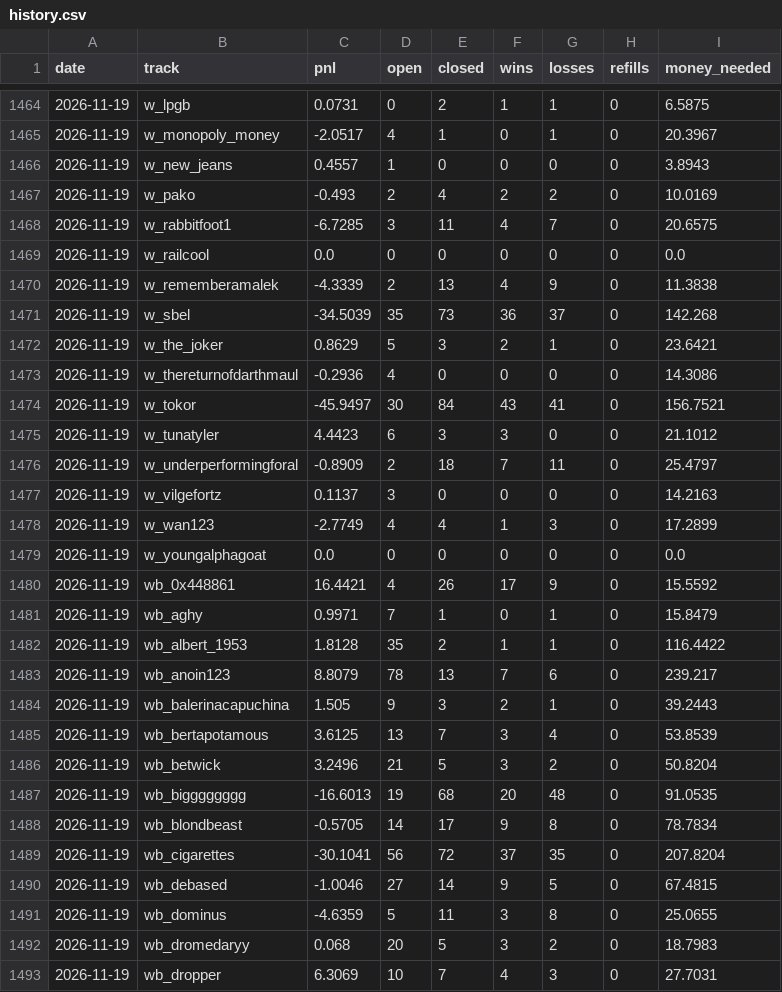
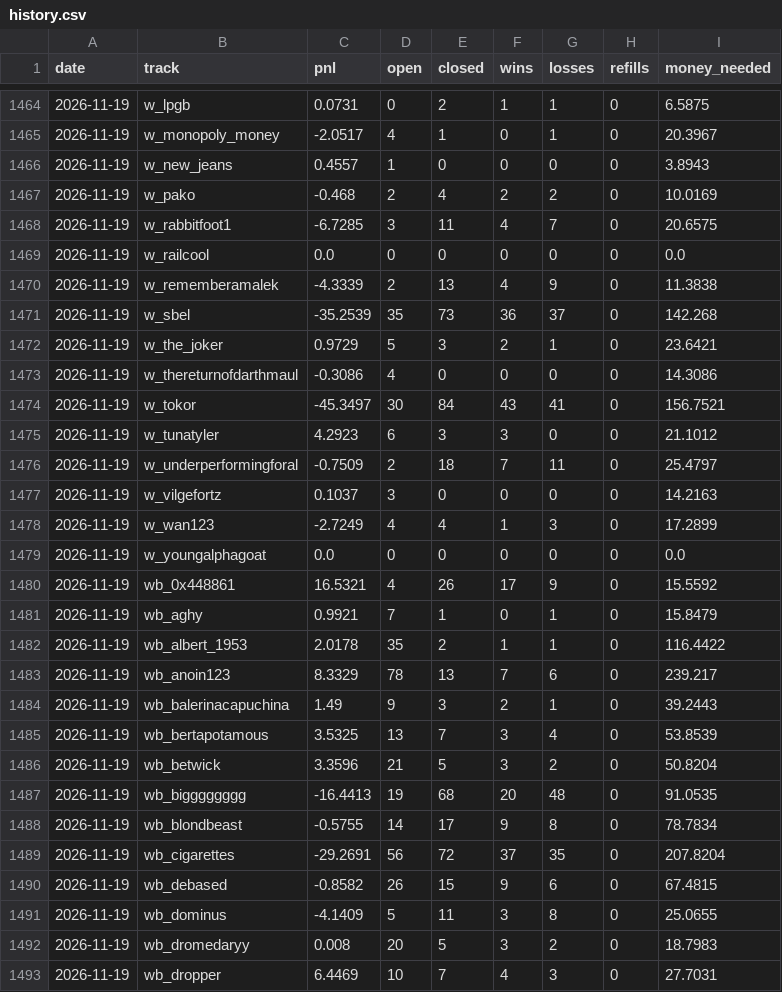
Before and after one commit to palsk1/poly-paper-bot, a CSV file: state/history.csv, drawn as a sheet; only a part is shown, gaps mark what is left out; the diff covers the shown part only.

```diff
--- a/state/history.csv
+++ b/state/history.csv
@@ -1466,3 +1466,3 @@ date,track,pnl,open,closed,wins,losses,refills,money_needed
 2026-11-19,w_new_jeans,0.4557,1,0,0,0,0,3.8943
-2026-11-19,w_pako,-0.493,2,4,2,2,0,10.0169
+2026-11-19,w_pako,-0.468,2,4,2,2,0,10.0169
 2026-11-19,w_rabbitfoot1,-6.7285,3,11,4,7,0,20.6575
@@ -1470,24 +1470,24 @@ date,track,pnl,open,closed,wins,losses,refills,money_needed
 2026-11-19,w_rememberamalek,-4.3339,2,13,4,9,0,11.3838
-2026-11-19,w_sbel,-34.5039,35,73,36,37,0,142.268
-2026-11-19,w_the_joker,0.8629,5,3,2,1,0,23.6421
-2026-11-19,w_thereturnofdarthmaul,-0.2936,4,0,0,0,0,14.3086
-2026-11-19,w_tokor,-45.9497,30,84,43,41,0,156.7521
-2026-11-19,w_tunatyler,4.4423,6,3,3,0,0,21.1012
-2026-11-19,w_underperformingforal,-0.8909,2,18,7,11,0,25.4797
-2026-11-19,w_vilgefortz,0.1137,3,0,0,0,0,14.2163
-2026-11-19,w_wan123,-2.7749,4,4,1,3,0,17.2899
+2026-11-19,w_sbel,-35.2539,35,73,36,37,0,142.268
+2026-11-19,w_the_joker,0.9729,5,3,2,1,0,23.6421
+2026-11-19,w_thereturnofdarthmaul,-0.3086,4,0,0,0,0,14.3086
+2026-11-19,w_tokor,-45.3497,30,84,43,41,0,156.7521
+2026-11-19,w_tunatyler,4.2923,6,3,3,0,0,21.1012
+2026-11-19,w_underperformingforal,-0.7509,2,18,7,11,0,25.4797
+2026-11-19,w_vilgefortz,0.1037,3,0,0,0,0,14.2163
+2026-11-19,w_wan123,-2.7249,4,4,1,3,0,17.2899
 2026-11-19,w_youngalphagoat,0.0,0,0,0,0,0,0.0
-2026-11-19,wb_0x448861,16.4421,4,26,17,9,0,15.5592
-2026-11-19,wb_aghy,0.9971,7,1,0,1,0,15.8479
-2026-11-19,wb_albert_1953,1.8128,35,2,1,1,0,116.4422
-2026-11-19,wb_anoin123,8.8079,78,13,7,6,0,239.217
-2026-11-19,wb_balerinacapuchina,1.505,9,3,2,1,0,39.2443
-2026-11-19,wb_bertapotamous,3.6125,13,7,3,4,0,53.8539
-2026-11-19,wb_betwick,3.2496,21,5,3,2,0,50.8204
-2026-11-19,wb_bigggggggg,-16.6013,19,68,20,48,0,91.0535
-2026-11-19,wb_blondbeast,-0.5705,14,17,9,8,0,78.7834
-2026-11-19,wb_cigarettes,-30.1041,56,72,37,35,0,207.8204
-2026-11-19,wb_debased,-1.0046,27,14,9,5,0,67.4815
-2026-11-19,wb_dominus,-4.6359,5,11,3,8,0,25.0655
-2026-11-19,wb_dromedaryy,0.068,20,5,3,2,0,18.7983
-2026-11-19,wb_dropper,6.3069,10,7,4,3,0,27.7031
+2026-11-19,wb_0x448861,16.5321,4,26,17,9,0,15.5592
+2026-11-19,wb_aghy,0.9921,7,1,0,1,0,15.8479
+2026-11-19,wb_albert_1953,2.0178,35,2,1,1,0,116.4422
+2026-11-19,wb_anoin123,8.3329,78,13,7,6,0,239.217
+2026-11-19,wb_balerinacapuchina,1.49,9,3,2,1,0,39.2443
+2026-11-19,wb_bertapotamous,3.5325,13,7,3,4,0,53.8539
+2026-11-19,wb_betwick,3.3596,21,5,3,2,0,50.8204
+2026-11-19,wb_bigggggggg,-16.4413,19,68,20,48,0,91.0535
+2026-11-19,wb_blondbeast,-0.5755,14,17,9,8,0,78.7834
+2026-11-19,wb_cigarettes,-29.2691,56,72,37,35,0,207.8204
+2026-11-19,wb_debased,-0.8582,26,15,9,6,0,67.4815
+2026-11-19,wb_dominus,-4.1409,5,11,3,8,0,25.0655
+2026-11-19,wb_dromedaryy,0.008,20,5,3,2,0,18.7983
+2026-11-19,wb_dropper,6.4469,10,7,4,3,0,27.7031
```
Also changed, not shown: 99 edited cells elsewhere in this file, 11 other files.
